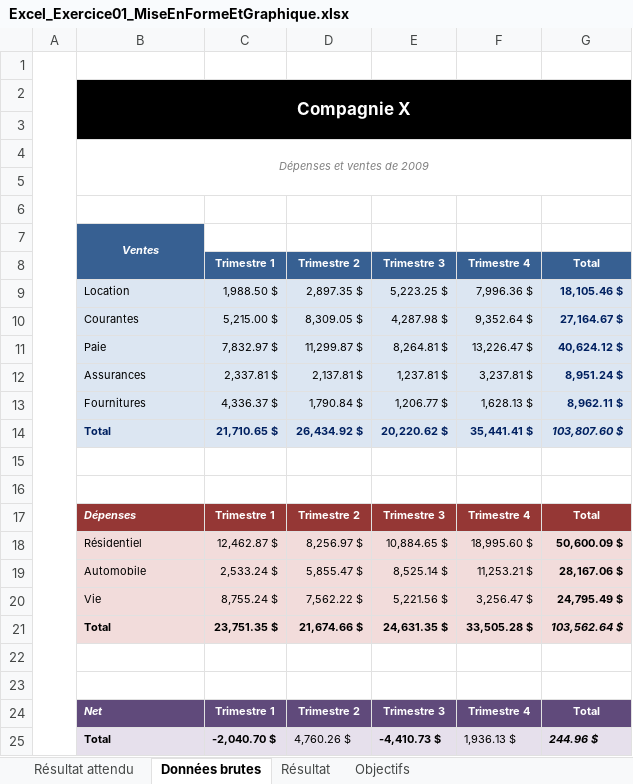
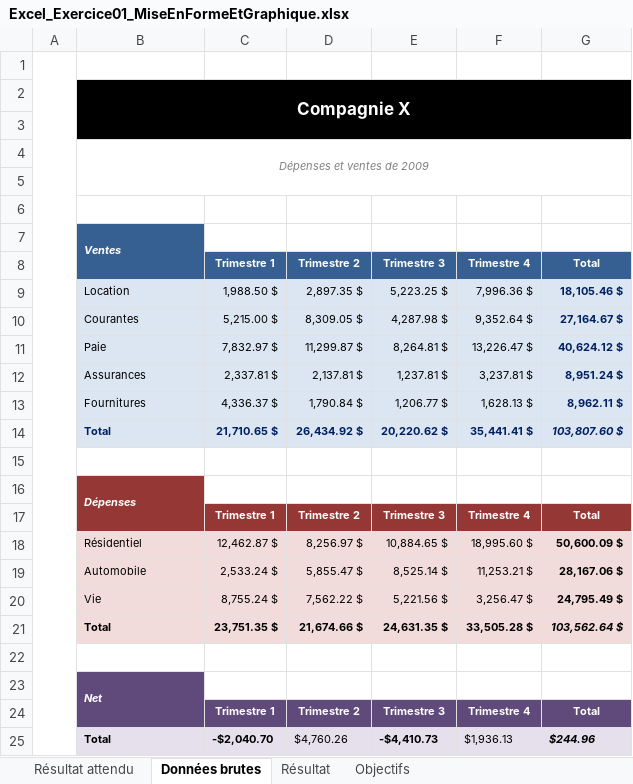
Before and after one commit to laurentiu667/Remise-C13, an Excel workbook: Excel_Exercice01_MiseEnFormeEtGraphique.xlsx, sheet Données brutes, drawn as a sheet; values as stored, in another font and other column widths than the file's, no borders; charts and pictures and conditional formats not drawn; removed rows and columns are numbered as before the commit, all else as after; the diff names each change by its address in the sheet, - before the commit and + after, or states it on an @@ line.

Commit message:
ain

```diff
--- a/Excel_Exercice01_MiseEnFormeEtGraphique.xlsx (sheet Données brutes)
+++ b/Excel_Exercice01_MiseEnFormeEtGraphique.xlsx (sheet Données brutes)
-B7 alignment: center
+B7 alignment: left
-B16: (empty)
+B16: Dépenses
-B16 fill: none
+B16 fill: #953735
+B16:B17 merged
-B17: Dépenses
+B17: (empty)
-B23: (empty)
+B23: Net
-B23 fill: none
+B23 fill: #604A7B
+B23:B24 merged
-B24: Net
+B24: (empty)
-row 25:  | Total | -2,040.70 $ | 4,760.26 $ | -4,410.73 $ | 1,936.13 $ | 244.96 $
+row 25:  | Total | -$2,040.70 | $4,760.26 | -$4,410.73 | $1,936.13 | $244.96
```
Also changed, not shown: charts or pictures.
